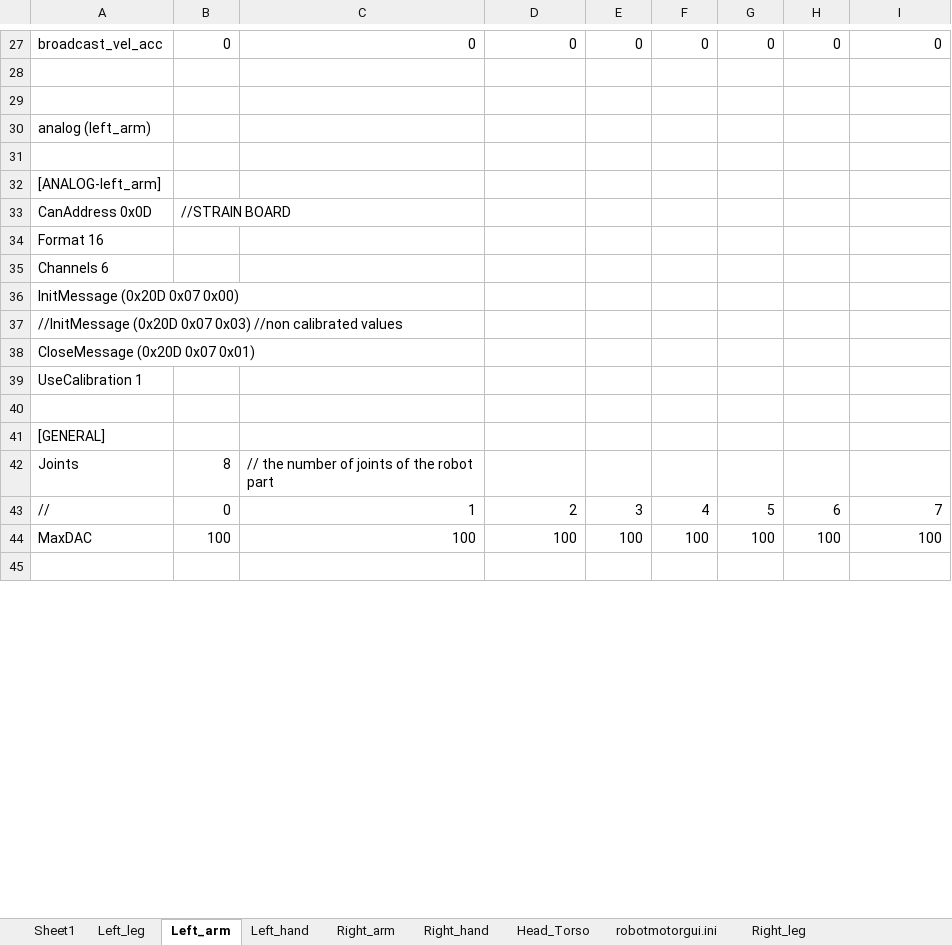
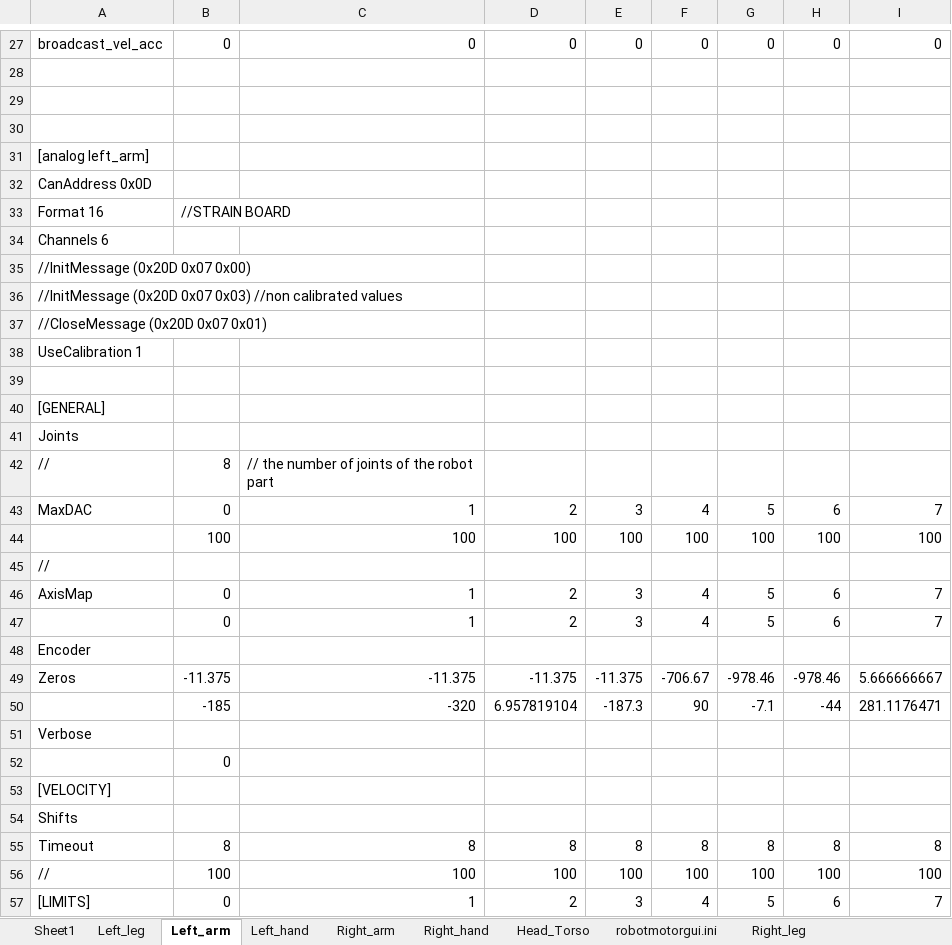
Before and after one commit to robotology/icub-main, an Excel workbook: app/iCubGenova01/conf/calibration/kinematics/iCub_Calibration_V1_2_iCubGenova01.xlsm, sheet Left_arm, drawn as a sheet; only a part is shown, gaps mark what is left out; the shorter side is filled out with more unchanged rows; values as stored, in another font and other column widths than the file's, no borders; removed rows and columns are numbered as before the commit, all else as after; the diff covers the shown part only; the diff names each change by its address in the sheet, - before the commit and + after, or states it on an @@ line.

Commit message:
new config files for the new analog data initialization
svn path=/trunk/iCub/; revision=4890

```diff
--- a/app/iCubGenova01/conf/calibration/kinematics/iCub_Calibration_V1_2_iCubGenova01.xlsm (sheet Left_arm)
+++ b/app/iCubGenova01/conf/calibration/kinematics/iCub_Calibration_V1_2_iCubGenova01.xlsm (sheet Left_arm)
-row 30: analog (left_arm)
-A31: [ANALOG-left_arm]
+A31: [analog left_arm]
-B32: //STRAIN BOARD
+B32: (empty)
-B33: (empty)
+B33: //STRAIN BOARD
-A35: InitMessage (0x20D 0x07 0x00)
+A35: //InitMessage (0x20D 0x07 0x00)
-A37: CloseMessage (0x20D 0x07 0x01)
+A37: //CloseMessage (0x20D 0x07 0x01)
+row 41: Joints
-A42: Joints
+A42: //
-A43: //
+A43: MaxDAC
-A44: MaxDAC
+A44: (empty)
+row 45: //
@@ row 47 moved to row 46: AxisMap @@
+row 47:  | 0 | 1 | 2 | 3 | 4 | 5 | 6 | 7
+row 48: Encoder
+row 49: Zeros | -11.375 | -11.375 | -11.375 | -11.375 | -706.67 | -978.46 | -978.46 | 5.666666667
+row 50:  | -185 | -320 | 6.957819104 | -187.3 | 90 | -7.1 | -44 | 281.1176471
+row 51: Verbose
+row 52:  | 0
+row 53: [VELOCITY]
+row 54: Shifts
+row 55: Timeout | 8 | 8 | 8 | 8 | 8 | 8 | 8 | 8
+row 56: // | 100 | 100 | 100 | 100 | 100 | 100 | 100 | 100
+row 57: [LIMITS] | 0 | 1 | 2 | 3 | 4 | 5 | 6 | 7
```
Also changed, not shown: 7 added rows, 20 removed rows and 20 edited cells elsewhere in this sheet, sheet Left_leg, sheet Right_leg, sheet Left_hand, sheet Right_hand, sheet Right_arm, 6 other files.
